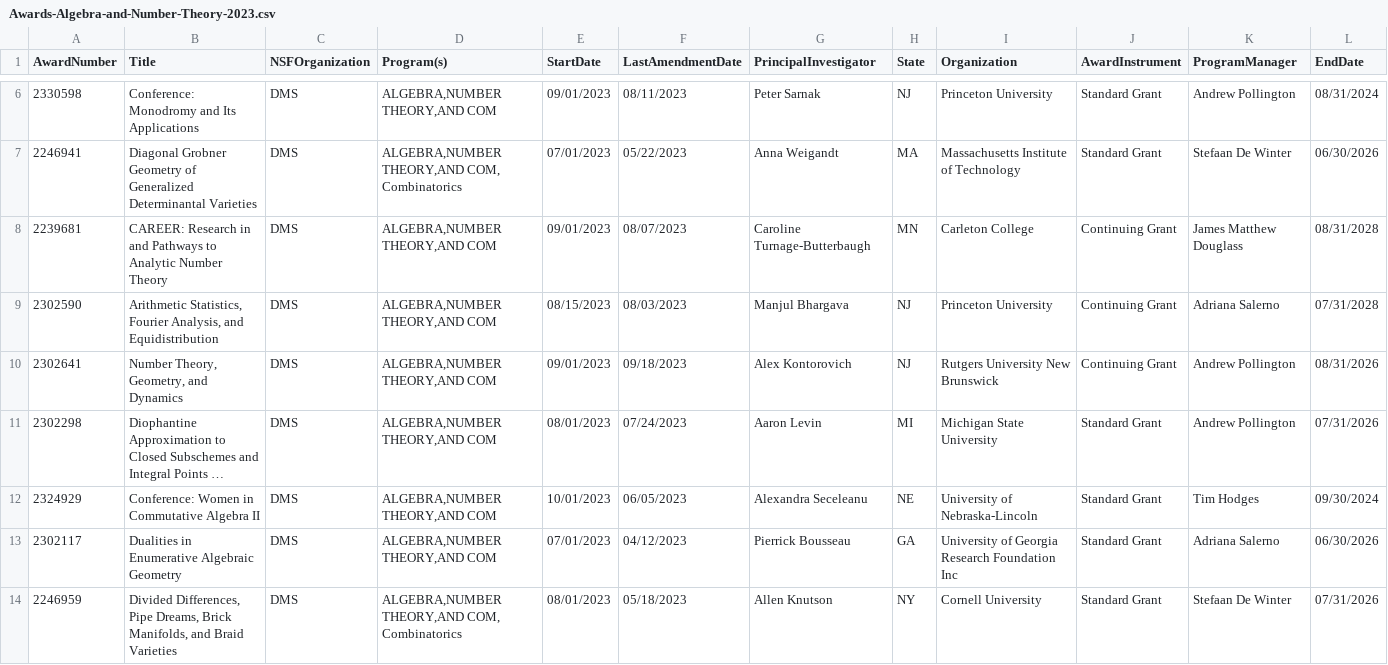
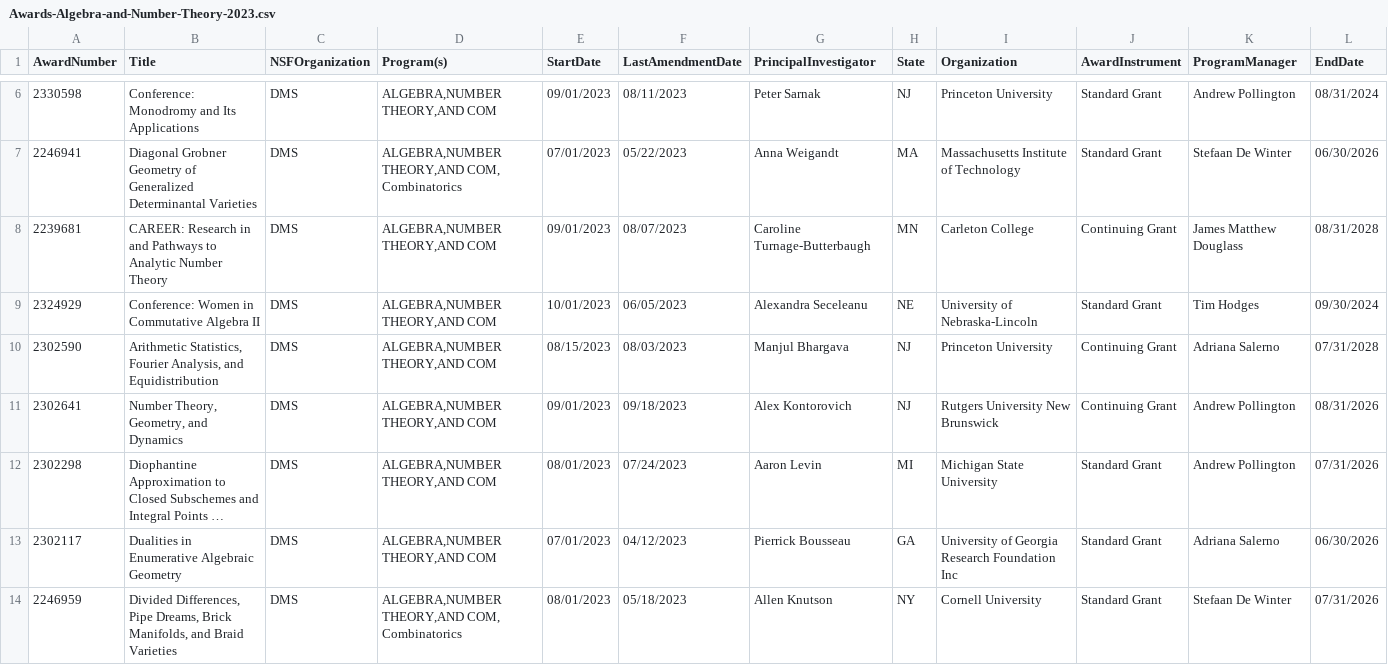
Before and after one commit to lowrank/NSF-DMS-awards, a CSV file: Algebra-and-Number-Theory/Awards-Algebra-and-Number-Theory-2023.csv, drawn as a sheet; only a part is shown, gaps mark what is left out; long unchanged cells end in …; removed rows and columns are numbered as before the commit, all else as after; rows hold the shown columns only; the diff names each change by its address in the sheet, - before the commit and + after, or states it on an @@ line.

```diff
--- a/Algebra-and-Number-Theory/Awards-Algebra-and-Number-Theory-2023.csv
+++ b/Algebra-and-Number-Theory/Awards-Algebra-and-Number-Theory-2023.csv
+row 9: 2324929 | Conference: Women in Commutative Algebra II | DMS | ALGEBRA,NUMBER THEORY,AND COM | 10/01/2023 | 06/05/2023 | Alexandra Seceleanu | NE | University of Nebraska-Lincoln | Standard Grant | Tim Hodges | 09/30/2024
-row 12: 2324929 | Conference: Women in Commutative Algebra II | DMS | ALGEBRA,NUMBER THEORY,AND COM | 10/01/2023 | 06/05/2023 | Alexandra Seceleanu | NE | University of Nebraska-Lincoln | Standard Grant | Tim Hodges | 09/30/2024
```
Also changed, not shown: Analysis/Awards-Analysis-2023.csv, Applied-Mathematics/Awards-Applied-Mathematics-2023.csv, 3 other files.
